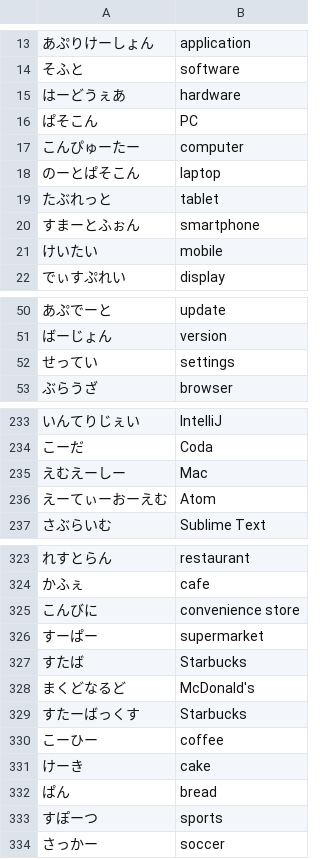
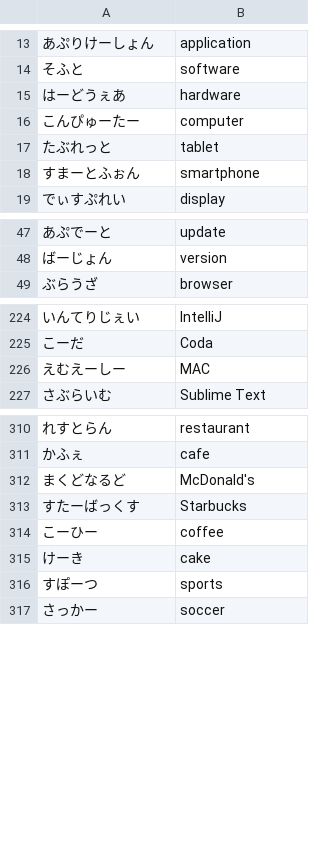
Before and after one commit to marutyan/uzumi, a TSV file: app/src/main/assets/english-words.tsv, drawn as a sheet; only a part is shown, gaps mark what is left out; the diff covers the shown part only.

Commit message:
英単語辞書を日本語読みから英語の綴りを引く語だけに絞る
読みと綴りが対応しない行を除く。指摘の誤り（API、Atom）と意味の訳（パン、メモ、設定、検索、携帯、コンビニ、バージョンアップ）に加え、同じ方針で略称や訳語への置き換え（パソコン、ノートパソコン、オペレーティングシステム、バージョン管理、ハードディスク、インスタ、スタバ、プレゼン、スーパー）も除いた。えむえーしーの綴りはMACに直した。

```diff
--- a/app/src/main/assets/english-words.tsv
+++ b/app/src/main/assets/english-words.tsv
@@ -15,8 +15,5 @@
 はーどうぇあ	hardware
-ぱそこん	PC
 こんぴゅーたー	computer
-のーとぱそこん	laptop
 たぶれっと	tablet
 すまーとふぉん	smartphone
-けいたい	mobile
 でぃすぷれい	display
@@ -51,3 +48,2 @@
 ばーじょん	version
-せってい	settings
 ぶらうざ	browser
@@ -234,4 +225,3 @@
 こーだ	Coda
-えむえーしー	Mac
-えーてぃーおーえむ	Atom
+えむえーしー	MAC
 さぶらいむ	Sublime Text
@@ -324,5 +311,2 @@
 かふぇ	cafe
-こんびに	convenience store
-すーぱー	supermarket
-すたば	Starbucks
 まくどなるど	McDonald's
@@ -331,3 +315,2 @@
 けーき	cake
-ぱん	bread
 すぽーつ	sports
```
Also changed, not shown: 9 removed rows elsewhere in this file, 1 other file.
